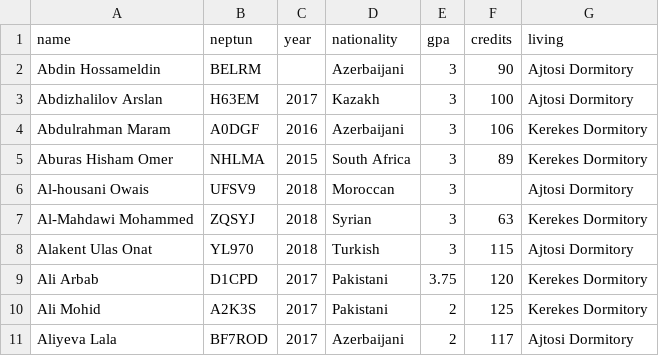
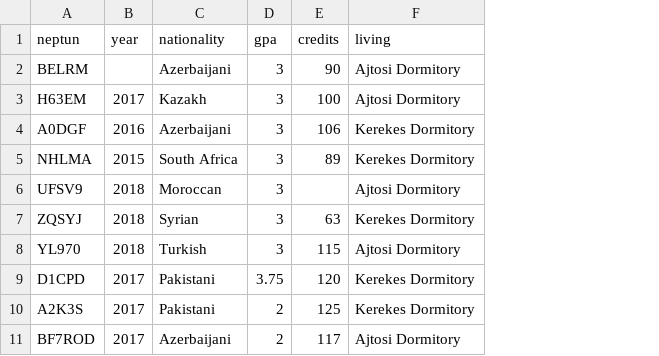
Before and after one commit to jakupierblina/Youtube-expert-data-dashboard, a CSV file: data/students.csv, drawn as a sheet; only a part is shown; the diff names each change by its address in the sheet, - before the commit and + after, or states it on an @@ line.

Commit message:
Update students.csv

```diff
--- a/data/students.csv
+++ b/data/students.csv
-column A (name), rows 2-11: Abdin Hossameldin | Abdizhalilov Arslan | Abdulrahman Maram | Aburas Hisham Omer | Al-housani Owais | Al-Mahdawi Mohammed | Alakent Ulas Onat | Ali Arbab | Ali Mohid | Aliyeva Lala
```
